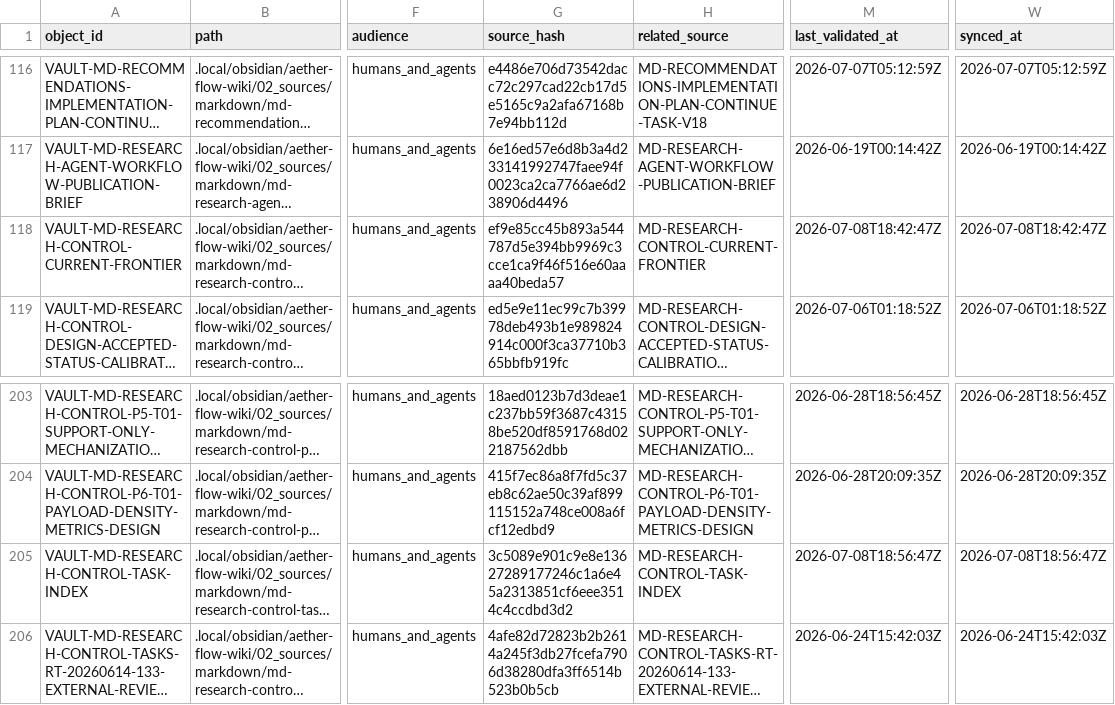
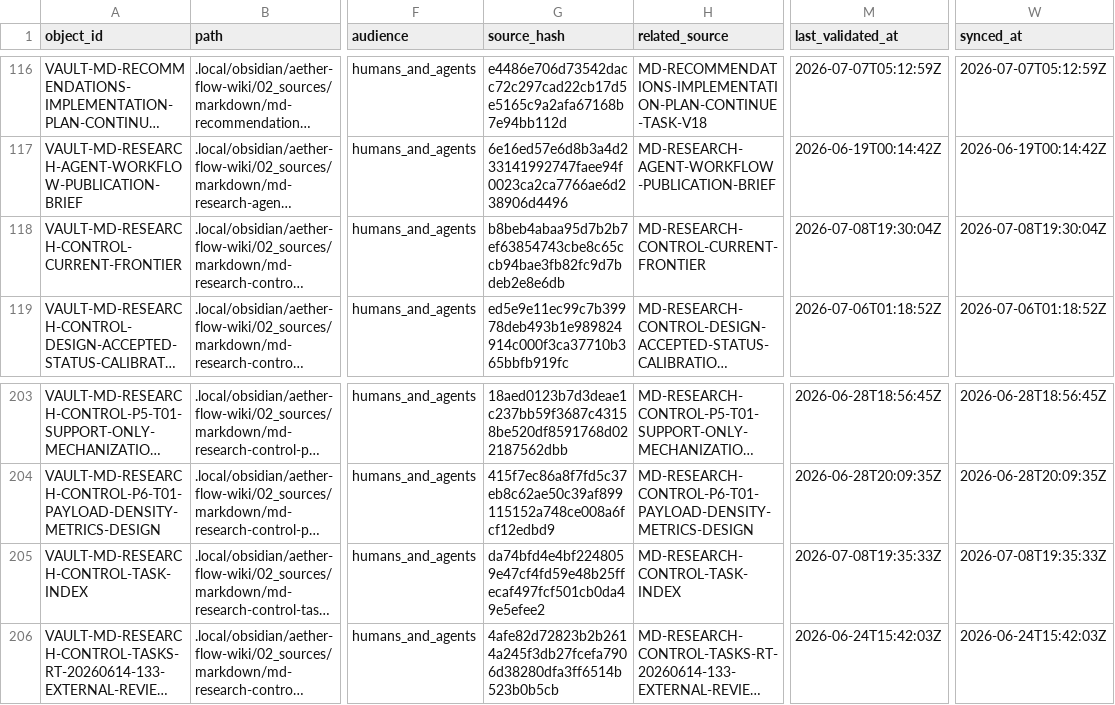
Before and after one commit to AngryOwlAI/The-AEther-Flow, a CSV file: registries/OBSIDIAN_VAULT_REGISTRY.csv, drawn as a sheet; only a part is shown, gaps mark what is left out; long unchanged cells end in …; the diff names each change by its address in the sheet, - before the commit and + after, or states it on an @@ line.

```diff
--- a/registries/OBSIDIAN_VAULT_REGISTRY.csv
+++ b/registries/OBSIDIAN_VAULT_REGISTRY.csv
-G118 (source_hash): ef9e85cc45b893a544787d5e394bb9969c3cce1ca9f46f516e60aaaa40beda57
+G118 (source_hash): b8beb4abaa95d7b2b7ef63854743cbe8c65ccb94bae3fb82fc9d7bdeb2e8e6db
-M118 (last_validated_at): 2026-07-08T18:42:47Z
+M118 (last_validated_at): 2026-07-08T19:30:04Z
-W118 (synced_at): 2026-07-08T18:42:47Z
+W118 (synced_at): 2026-07-08T19:30:04Z
-G205 (source_hash): 3c5089e901c9e8e13627289177246c1a6e45a2313851cf6eee3514c4ccdbd3d2
+G205 (source_hash): da74bfd4e4bf2248059e47cf4fd59e48b25ffecaf497fcf501cb0da49e5efee2
-M205 (last_validated_at): 2026-07-08T18:56:47Z
+M205 (last_validated_at): 2026-07-08T19:35:33Z
-W205 (synced_at): 2026-07-08T18:56:47Z
+W205 (synced_at): 2026-07-08T19:35:33Z
```
Also changed, not shown: registries/CONTENT_SEMANTIC_REGISTRY.csv, registries/DIRECTOR_DECISION_REGISTRY.csv, 49 other files.
